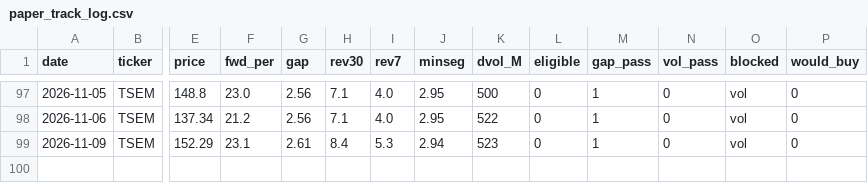
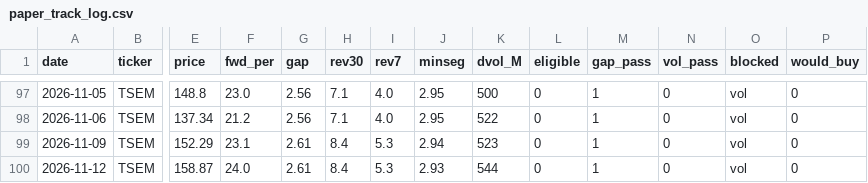
Before and after one commit to VolumeQuant/eps-momentum-us, a CSV file: research/paper_track_log.csv, drawn as a sheet; only a part is shown, gaps mark what is left out; rows hold the shown columns only; the diff names each change by its address in the sheet, - before the commit and + after, or states it on an @@ line.

```diff
--- a/research/paper_track_log.csv
+++ b/research/paper_track_log.csv
+row 100: 2026-11-12 | TSEM | 158.87 | 24.0 | 2.61 | 8.4 | 5.3 | 2.93 | 544 | 0 | 1 | 0 | vol | 0
```
Also changed, not shown: 5 other files.
